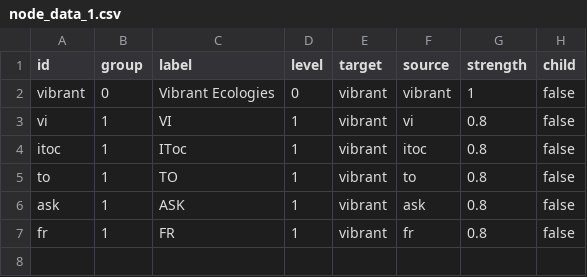
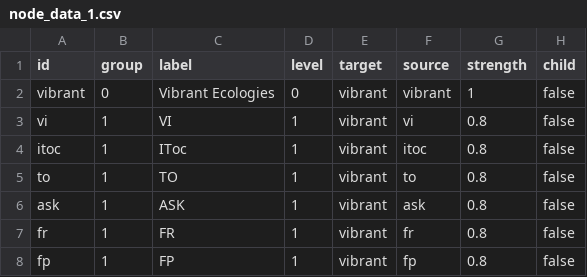
Before and after one commit to nehakumari2307/GW-POC, a CSV file: csv_data/node_data_1.csv, drawn as a sheet; the diff names each change by its address in the sheet, - before the commit and + after, or states it on an @@ line.

```diff
--- a/csv_data/node_data_1.csv
+++ b/csv_data/node_data_1.csv
+row 8: fp | 1 | FP | 1 | vibrant | fp | 0.8 | false
```
Also changed, not shown: 2 other files.
